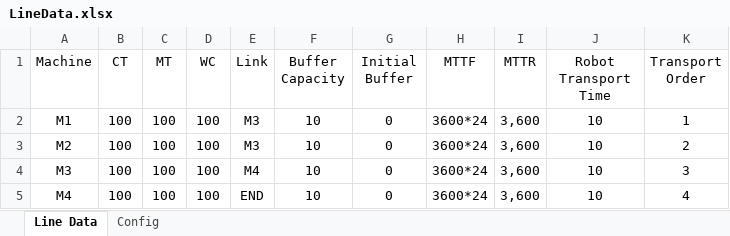
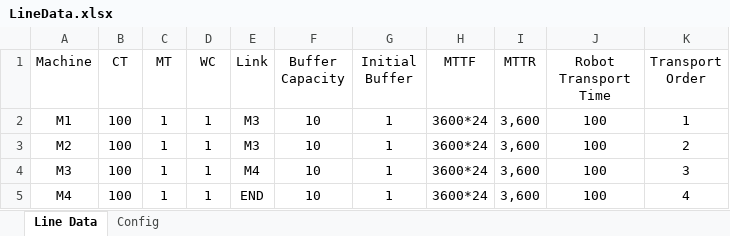
Before and after one commit to anasselhoud/PRODynamics, an Excel workbook: LineData.xlsx, sheet Line Data, drawn as a sheet; values as stored, in another font and other column widths than the file's, no borders; table styles not drawn; the diff names each change by its address in the sheet, - before the commit and + after, or states it on an @@ line.

```diff
--- a/LineData.xlsx (sheet Line Data)
+++ b/LineData.xlsx (sheet Line Data)
-C2:C5 (MT): 100
+C2:C5 (MT): 1
-D2:D5 (WC): 100
+D2:D5 (WC): 1
-G2:G5 (Initial Buffer): 0
+G2:G5 (Initial Buffer): 1
-J2:J5 (Robot Transport Time): 10
+J2:J5 (Robot Transport Time): 100
```
Also changed, not shown: sheet Config, 2 other files.
